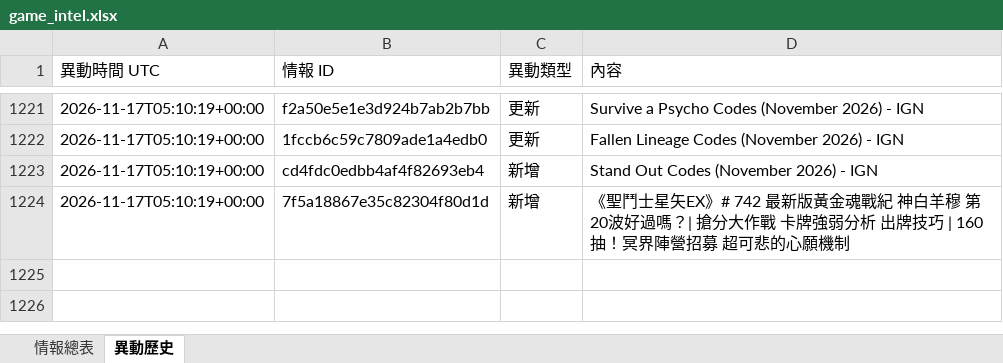
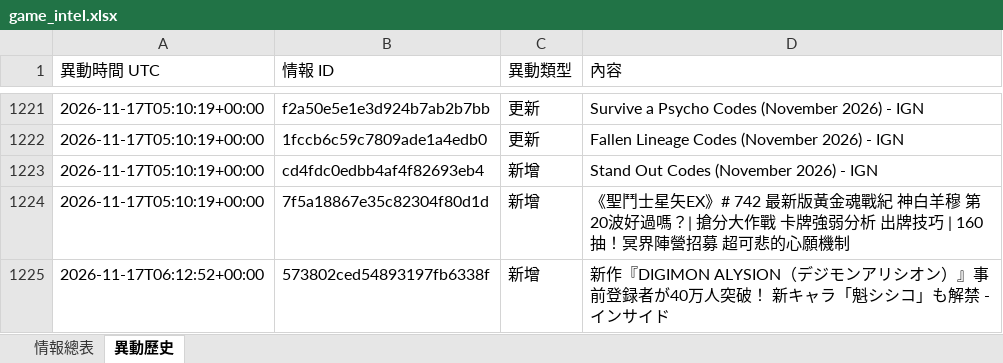
Before and after one commit to jerry000123456789-art/game-intel1, an Excel workbook: docs/game_intel.xlsx, sheet 異動歷史, drawn as a sheet; only a part is shown, gaps mark what is left out; values as stored, in another font and other column widths than the file's, no borders; the diff names each change by its address in the sheet, - before the commit and + after, or states it on an @@ line.

```diff
--- a/docs/game_intel.xlsx (sheet 異動歷史)
+++ b/docs/game_intel.xlsx (sheet 異動歷史)
+row 1225: 2026-11-17T06:12:52+00:00 | 573802ced54893197fb6338f | 新增 | 新作『DIGIMON ALYSION（デジモンアリシオン）』事前登録者が40万人突破！ 新キャラ「魁シシコ」も解禁 - インサイド
```
Also changed, not shown: sheet 情報總表, 4 other files.
